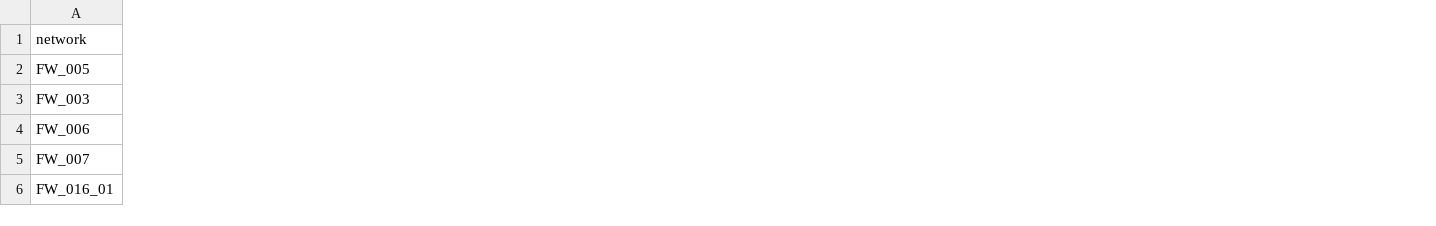
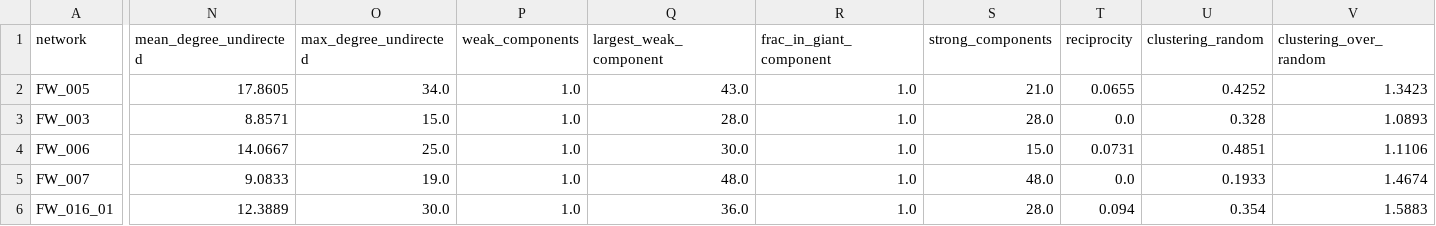
Before and after one commit to rbrownartnc-ship-it/gulf-of-cadiz-food-web-biol4200-project, a CSV file: output/compare_webs_global.csv, drawn as a sheet; only a part is shown, gaps mark what is left out; the diff covers the shown part only; the diff names each change by its address in the sheet, - before the commit and + after, or states it on an @@ line.

```diff
--- a/output/compare_webs_global.csv
+++ b/output/compare_webs_global.csv
+column N (mean_degree_undirected), rows 2-6: 17.8605 | 8.8571 | 14.0667 | 9.0833 | 12.3889
+column O (max_degree_undirected), rows 2-6: 34.0 | 15.0 | 25.0 | 19.0 | 30.0
+column P (weak_components), rows 2-6: all 1.0
+column Q (largest_weak_component), rows 2-6: 43.0 | 28.0 | 30.0 | 48.0 | 36.0
+column R (frac_in_giant_component), rows 2-6: all 1.0
+column S (strong_components), rows 2-6: 21.0 | 28.0 | 15.0 | 48.0 | 28.0
+column T (reciprocity), rows 2-6: 0.0655 | 0.0 | 0.0731 | 0.0 | 0.094
+column U (clustering_random), rows 2-6: 0.4252 | 0.328 | 0.4851 | 0.1933 | 0.354
+column V (clustering_over_random), rows 2-6: 1.3423 | 1.0893 | 1.1106 | 1.4674 | 1.5883
```
Also changed, not shown: 3 added columns elsewhere in this file, output/compare_webs_robustness.csv, 25 other files.
